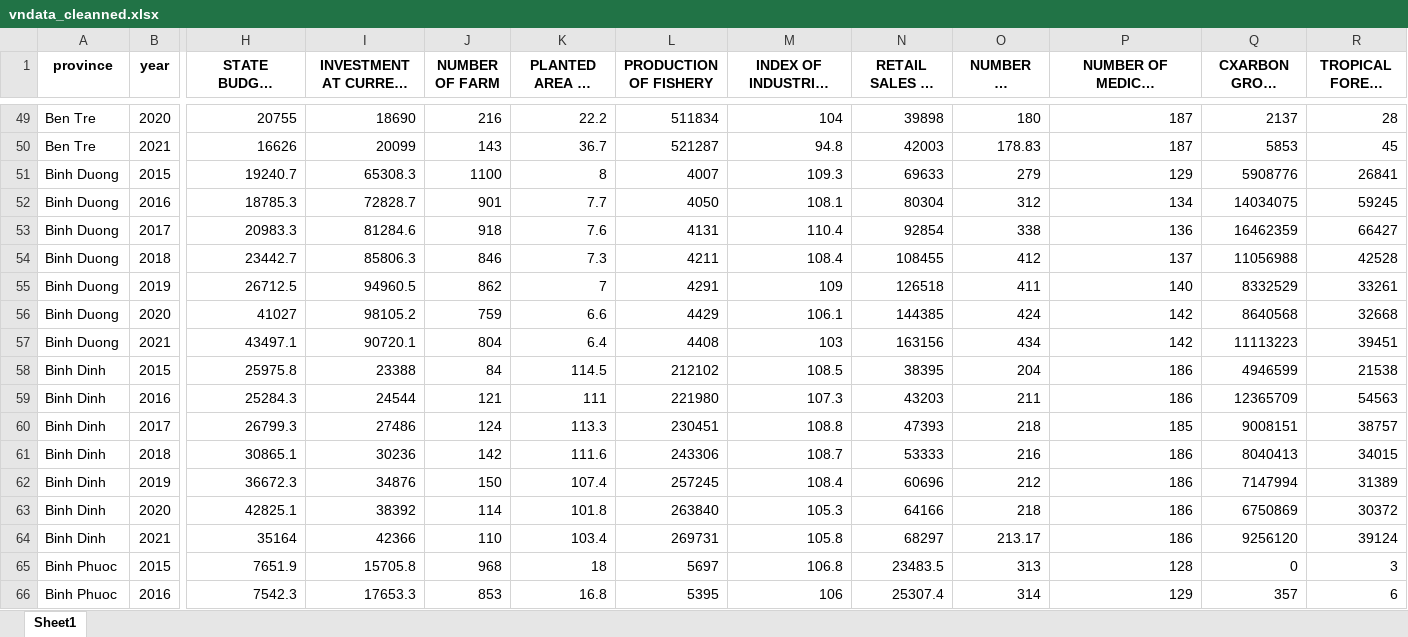
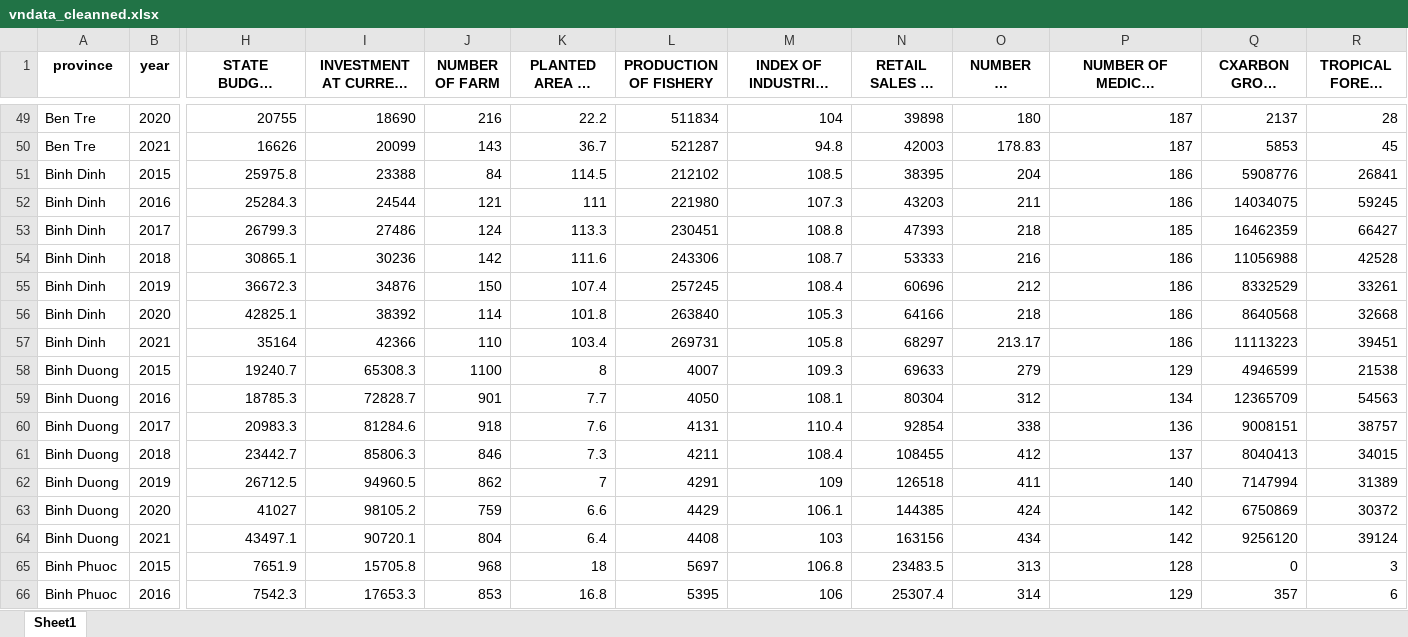
Before and after one commit to namtoptall/EEET2574-as3-GroupProject, an Excel workbook: data/vndata_cleanned.xlsx, sheet Sheet1, drawn as a sheet; only a part is shown, gaps mark what is left out; long unchanged cells end in …; values as stored, in another font and other column widths than the file's, no borders; removed rows and columns are numbered as before the commit, all else as after; rows hold the shown columns only; the diff covers the shown part only; the diff names each change by its address in the sheet, - before the commit and + after, or states it on an @@ line.

```diff
--- a/data/vndata_cleanned.xlsx (sheet Sheet1)
+++ b/data/vndata_cleanned.xlsx (sheet Sheet1)
-row 51: Binh Duong | 2015 | 19240.7 | 65308.3 | 1100 | 8 | 4007 | 109.3 | 69633 | 279 | 129 | 5908776 | 26841
-row 52: Binh Duong | 2016 | 18785.3 | 72828.7 | 901 | 7.7 | 4050 | 108.1 | 80304 | 312 | 134 | 14034075 | 59245
-row 53: Binh Duong | 2017 | 20983.3 | 81284.6 | 918 | 7.6 | 4131 | 110.4 | 92854 | 338 | 136 | 16462359 | 66427
-row 54: Binh Duong | 2018 | 23442.7 | 85806.3 | 846 | 7.3 | 4211 | 108.4 | 108455 | 412 | 137 | 11056988 | 42528
-row 55: Binh Duong | 2019 | 26712.5 | 94960.5 | 862 | 7 | 4291 | 109 | 126518 | 411 | 140 | 8332529 | 33261
-row 56: Binh Duong | 2020 | 41027 | 98105.2 | 759 | 6.6 | 4429 | 106.1 | 144385 | 424 | 142 | 8640568 | 32668
-row 57: Binh Duong | 2021 | 43497.1 | 90720.1 | 804 | 6.4 | 4408 | 103 | 163156 | 434 | 142 | 11113223 | 39451
-Q51 (CXARBON GROSS EMISSIONS): 4946599
+Q51 (CXARBON GROSS EMISSIONS): 5908776
-R51 (TROPICAL FOREST LOSS): 21538
+R51 (TROPICAL FOREST LOSS): 26841
-Q52 (CXARBON GROSS EMISSIONS): 12365709
+Q52 (CXARBON GROSS EMISSIONS): 14034075
-R52 (TROPICAL FOREST LOSS): 54563
+R52 (TROPICAL FOREST LOSS): 59245
-Q53 (CXARBON GROSS EMISSIONS): 9008151
+Q53 (CXARBON GROSS EMISSIONS): 16462359
-R53 (TROPICAL FOREST LOSS): 38757
+R53 (TROPICAL FOREST LOSS): 66427
-Q54 (CXARBON GROSS EMISSIONS): 8040413
+Q54 (CXARBON GROSS EMISSIONS): 11056988
-R54 (TROPICAL FOREST LOSS): 34015
+R54 (TROPICAL FOREST LOSS): 42528
-Q55 (CXARBON GROSS EMISSIONS): 7147994
+Q55 (CXARBON GROSS EMISSIONS): 8332529
-R55 (TROPICAL FOREST LOSS): 31389
+R55 (TROPICAL FOREST LOSS): 33261
-Q56 (CXARBON GROSS EMISSIONS): 6750869
+Q56 (CXARBON GROSS EMISSIONS): 8640568
-R56 (TROPICAL FOREST LOSS): 30372
+R56 (TROPICAL FOREST LOSS): 32668
-Q57 (CXARBON GROSS EMISSIONS): 9256120
+Q57 (CXARBON GROSS EMISSIONS): 11113223
-R57 (TROPICAL FOREST LOSS): 39124
+R57 (TROPICAL FOREST LOSS): 39451
+row 58: Binh Duong | 2015 | 19240.7 | 65308.3 | 1100 | 8 | 4007 | 109.3 | 69633 | 279 | 129 | 4946599 | 21538
+row 59: Binh Duong | 2016 | 18785.3 | 72828.7 | 901 | 7.7 | 4050 | 108.1 | 80304 | 312 | 134 | 12365709 | 54563
+row 60: Binh Duong | 2017 | 20983.3 | 81284.6 | 918 | 7.6 | 4131 | 110.4 | 92854 | 338 | 136 | 9008151 | 38757
+row 61: Binh Duong | 2018 | 23442.7 | 85806.3 | 846 | 7.3 | 4211 | 108.4 | 108455 | 412 | 137 | 8040413 | 34015
+row 62: Binh Duong | 2019 | 26712.5 | 94960.5 | 862 | 7 | 4291 | 109 | 126518 | 411 | 140 | 7147994 | 31389
+row 63: Binh Duong | 2020 | 41027 | 98105.2 | 759 | 6.6 | 4429 | 106.1 | 144385 | 424 | 142 | 6750869 | 30372
+row 64: Binh Duong | 2021 | 43497.1 | 90720.1 | 804 | 6.4 | 4408 | 103 | 163156 | 434 | 142 | 9256120 | 39124
```
Also changed, not shown: 14 added rows and 14 removed rows elsewhere in this sheet, data/Viecon_data.xlsx, data/deforest_carbon.xlsx, 8 other files.
